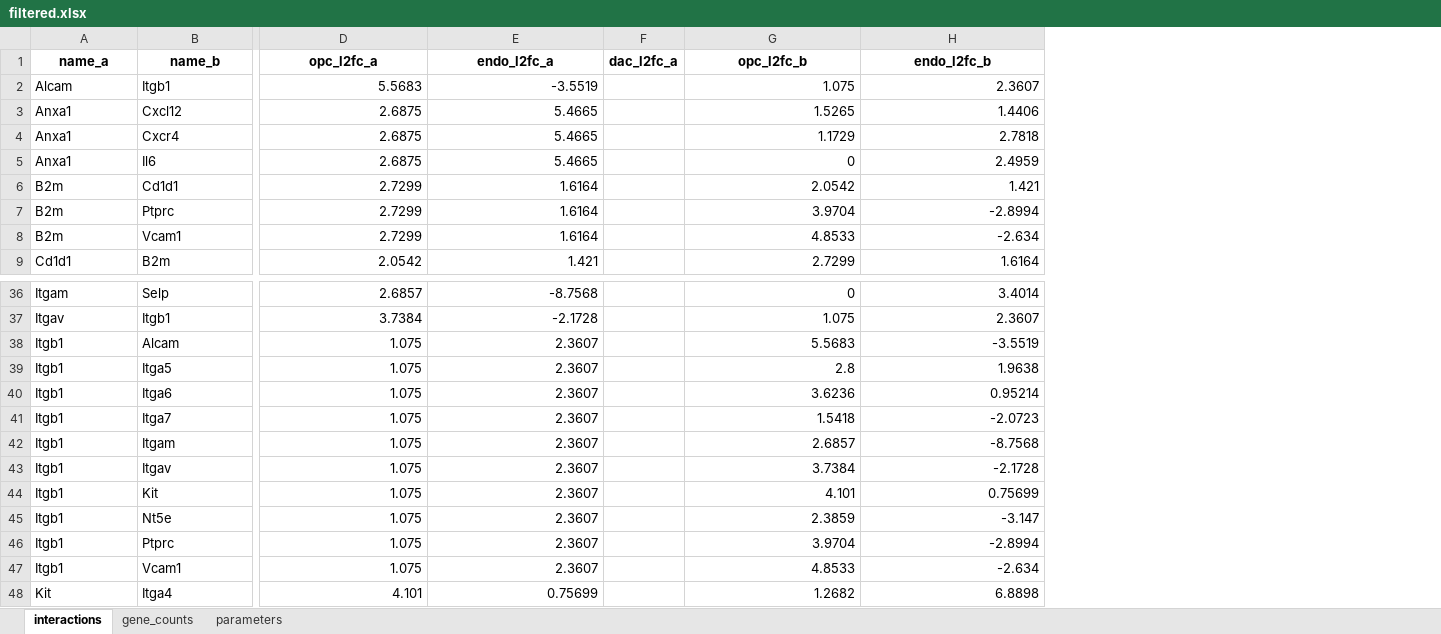
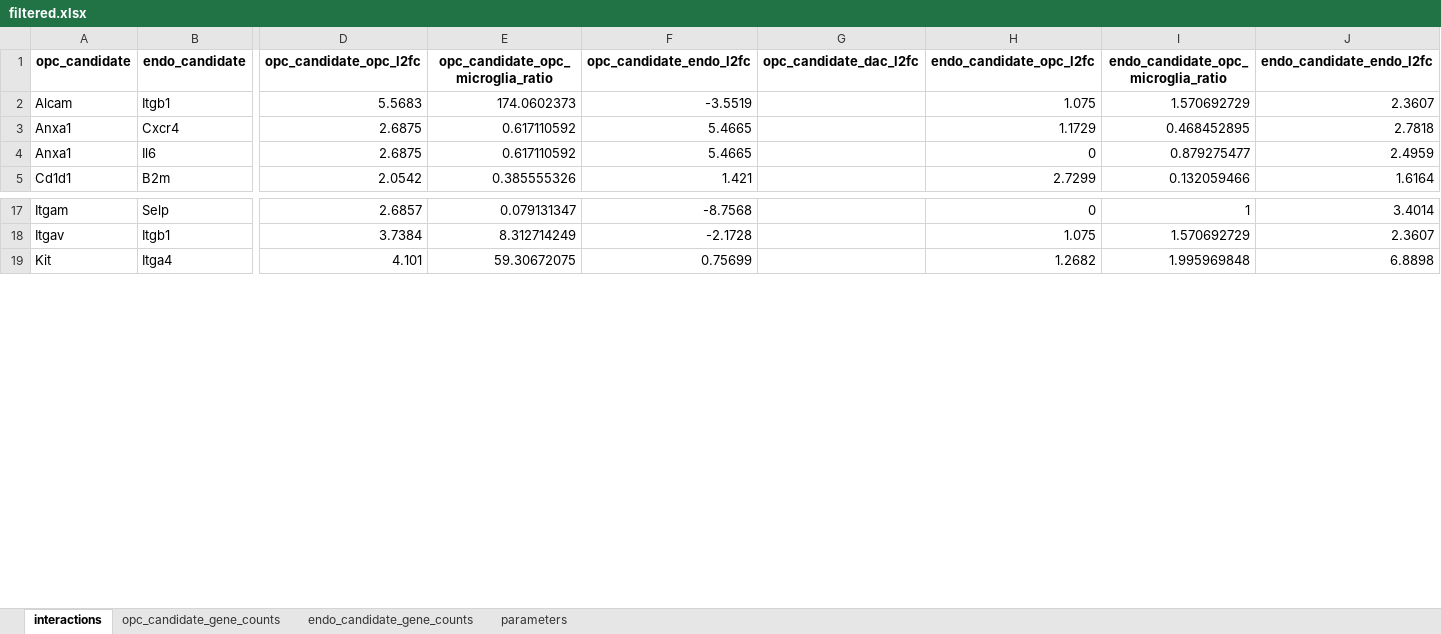
Before and after one commit to dhimmel/opcendo, an Excel workbook: data/filtered.xlsx, sheet interactions, drawn as a sheet; only a part is shown, gaps mark what is left out; values as stored, in another font and other column widths than the file's, no borders; removed rows and columns are numbered as before the commit, all else as after; rows hold the shown columns only; the diff covers the shown part only; the diff names each change by its address in the sheet, - before the commit and + after, or states it on an @@ line.

Commit message:
Directed (OPC to endo) interactions. Close #5

```diff
--- a/data/filtered.xlsx (sheet interactions)
+++ b/data/filtered.xlsx (sheet interactions)
-sheet tab: gene_counts
+sheet tab: opc_candidate_gene_counts
+sheet tab: endo_candidate_gene_counts
+column E, rows 2-5: 174.0602373 | 0.617110592 | 0.617110592 | 0.385555326; rows 17-19: 0.079131347 | 8.312714249 | 59.30672075
-column F, empty
+column G, empty
+column I, rows 2-5: 1.570692729 | 0.468452895 | 0.879275477 | 0.132059466; rows 17-19: 1 | 1.570692729 | 1.995969848
-row 1: name_a | name_b | opc_l2fc_a | endo_l2fc_a | dac_l2fc_a | opc_l2fc_b | endo_l2fc_b
+row 1: opc_candidate | endo_candidate | opc_candidate_opc_l2fc | opc_candidate_opc_microglia_ratio | opc_candidate_endo_l2fc | opc_candidate_dac_l2fc | endo_candidate_opc_l2fc | endo_candidate_opc_microglia_ratio | endo_candidate_endo_l2fc
-row 3: Anxa1 | Cxcl12 | 2.6875 | 5.4665 |  | 1.5265 | 1.4406
-row 6: B2m | Cd1d1 | 2.7299 | 1.6164 |  | 2.0542 | 1.421
-row 7: B2m | Ptprc | 2.7299 | 1.6164 |  | 3.9704 | -2.8994
-row 8: B2m | Vcam1 | 2.7299 | 1.6164 |  | 4.8533 | -2.634
-row 38: Itgb1 | Alcam | 1.075 | 2.3607 |  | 5.5683 | -3.5519
-row 39: Itgb1 | Itga5 | 1.075 | 2.3607 |  | 2.8 | 1.9638
-row 40: Itgb1 | Itga6 | 1.075 | 2.3607 |  | 3.6236 | 0.95214
-row 41: Itgb1 | Itga7 | 1.075 | 2.3607 |  | 1.5418 | -2.0723
-row 42: Itgb1 | Itgam | 1.075 | 2.3607 |  | 2.6857 | -8.7568
-row 43: Itgb1 | Itgav | 1.075 | 2.3607 |  | 3.7384 | -2.1728
-row 44: Itgb1 | Kit | 1.075 | 2.3607 |  | 4.101 | 0.75699
-row 45: Itgb1 | Nt5e | 1.075 | 2.3607 |  | 2.3859 | -3.147
-row 46: Itgb1 | Ptprc | 1.075 | 2.3607 |  | 3.9704 | -2.8994
-row 47: Itgb1 | Vcam1 | 1.075 | 2.3607 |  | 4.8533 | -2.634
```
Also changed, not shown: 17 removed rows elsewhere in this sheet, sheet opc_candidate_gene_counts, sheet parameters, 2 other files.
